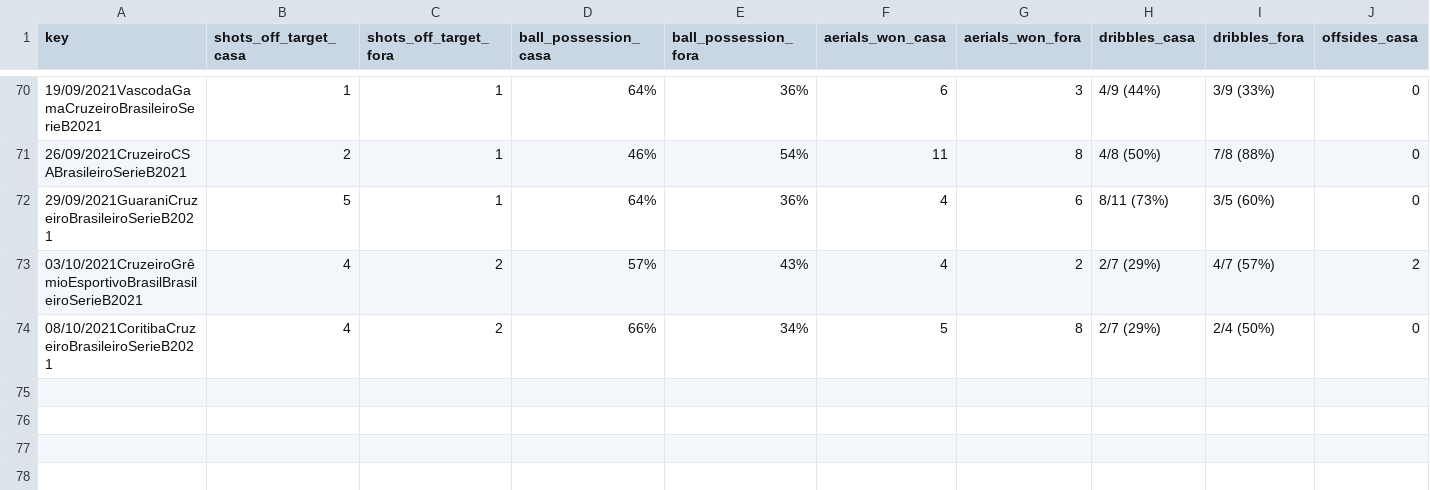
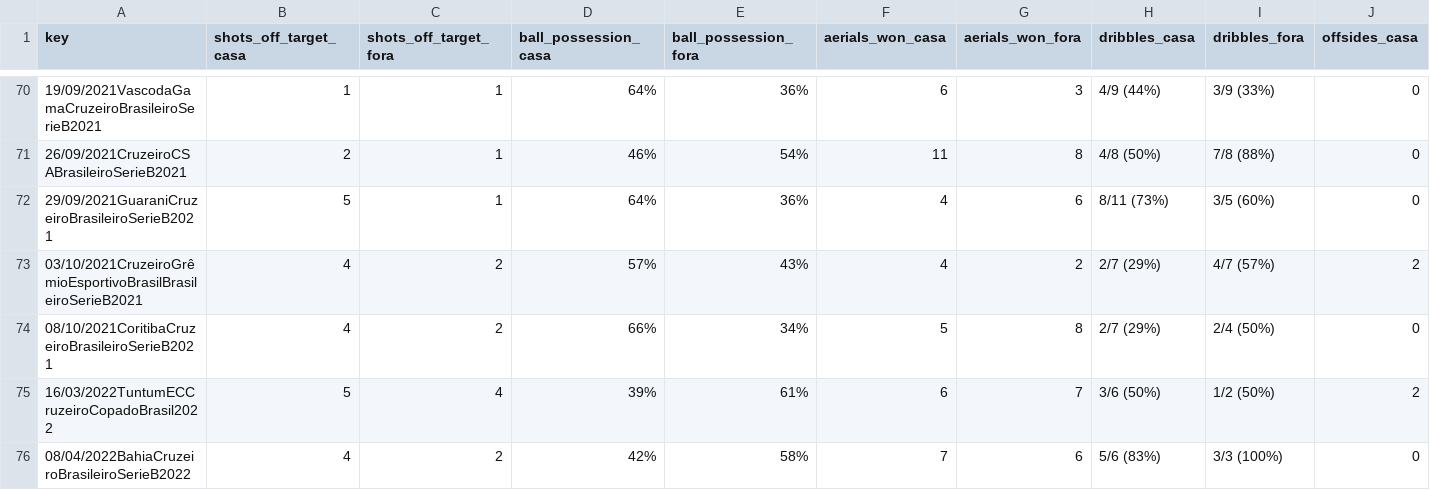
Before and after one commit to otavio-s-s/CruzeiroData, a CSV file: jogos_cruzeiro_1t.csv, drawn as a sheet; only a part is shown, gaps mark what is left out; rows hold the shown columns only; the diff names each change by its address in the sheet, - before the commit and + after, or states it on an @@ line.

Commit message:
Automated update 2022-04-11 16:10:37.874670

```diff
--- a/jogos_cruzeiro_1t.csv
+++ b/jogos_cruzeiro_1t.csv
+row 75: 16/03/2022TuntumECCruzeiroCopadoBrasil2022 | 5 | 4 | 39% | 61% | 6 | 7 | 3/6 (50%) | 1/2 (50%) | 2
+row 76: 08/04/2022BahiaCruzeiroBrasileiroSerieB2022 | 4 | 2 | 42% | 58% | 7 | 6 | 5/6 (83%) | 3/3 (100%) | 0
```
